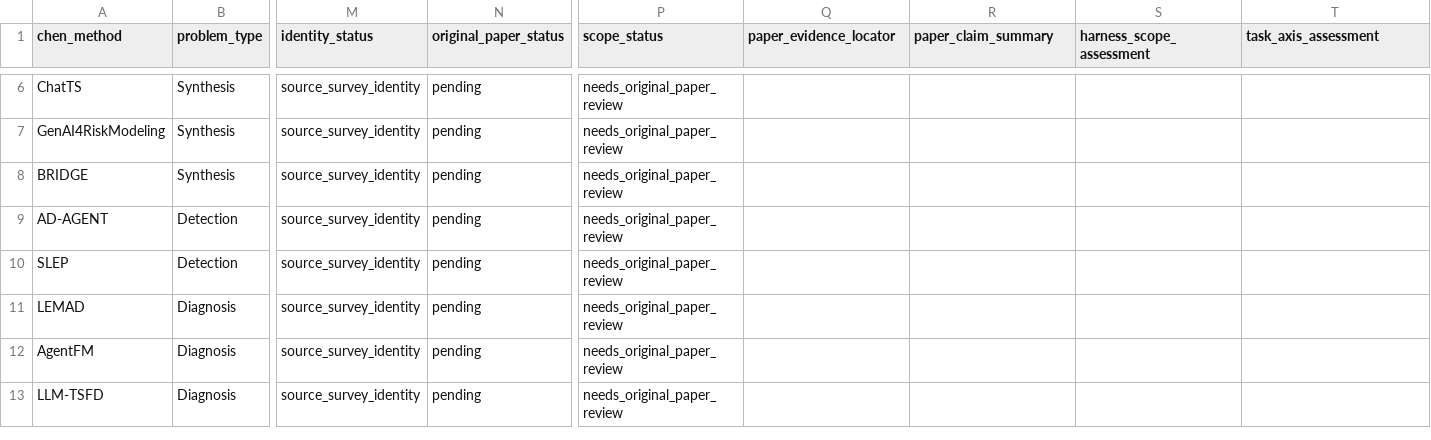
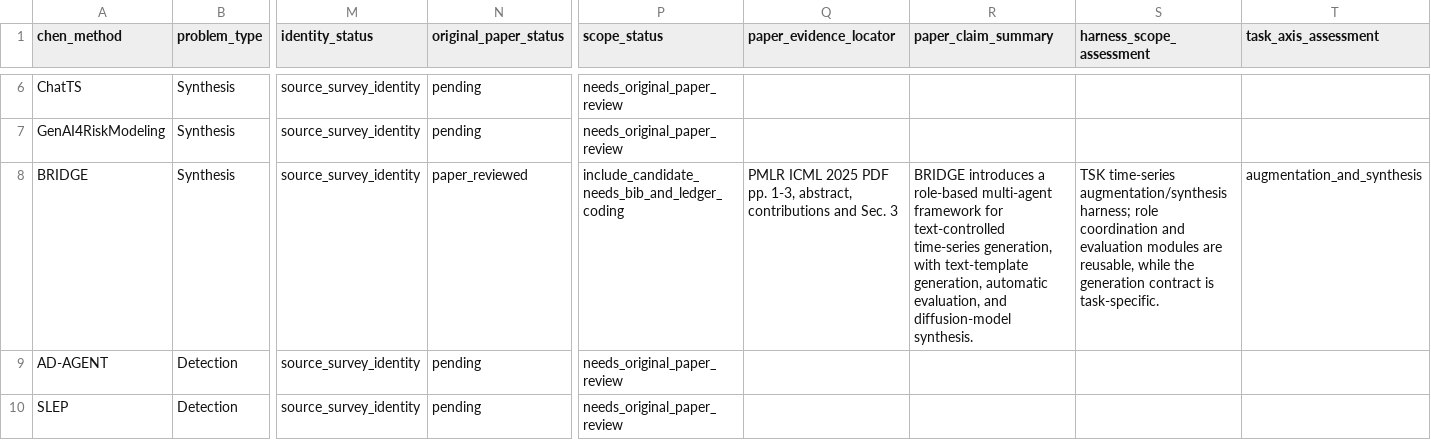
Before and after one commit to Minions-Land/Time-Series-Agents-Survey, a CSV file: references/reports/chen2026-missing-system-registry.csv, drawn as a sheet; only a part is shown, gaps mark what is left out; the shorter side is filled out with more unchanged rows; the diff names each change by its address in the sheet, - before the commit and + after, or states it on an @@ line.

Commit message:
Review BRIDGE time-series synthesis evidence

```diff
--- a/references/reports/chen2026-missing-system-registry.csv
+++ b/references/reports/chen2026-missing-system-registry.csv
-N8 (original_paper_status): pending
+N8 (original_paper_status): paper_reviewed
-P8 (scope_status): needs_original_paper_review
+P8 (scope_status): include_candidate_needs_bib_and_ledger_coding
-Q8 (paper_evidence_locator): (empty)
+Q8 (paper_evidence_locator): PMLR ICML 2025 PDF pp. 1-3, abstract, contributions and Sec. 3
-R8 (paper_claim_summary): (empty)
+R8 (paper_claim_summary): BRIDGE introduces a role-based multi-agent framework for text-controlled time-series generation, with text-template generation, automatic evaluation, and diffusion-model synthesis.
-S8 (harness_scope_assessment): (empty)
+S8 (harness_scope_assessment): TSK time-series augmentation/synthesis harness; role coordination and evaluation modules are reusable, while the generation contract is task-specific.
-T8 (task_axis_assessment): (empty)
+T8 (task_axis_assessment): augmentation_and_synthesis
```
